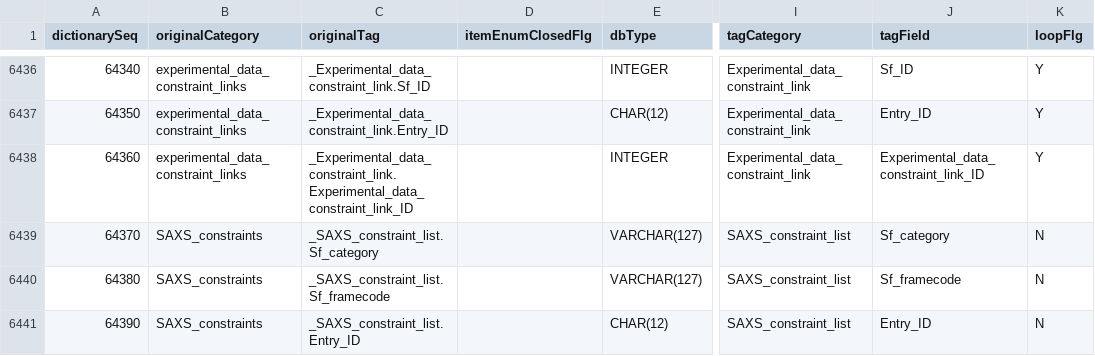
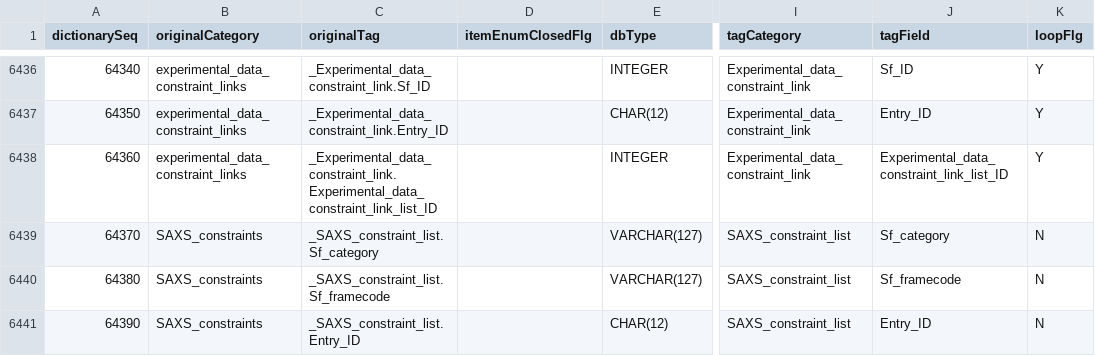
Before and after one commit to bmrb-io/nmr-star-dictionary, a CSV file: NMR-STAR/internal_106_source/val_item_tbl.csv, drawn as a sheet; only a part is shown, gaps mark what is left out; the diff names each change by its address in the sheet, - before the commit and + after, or states it on an @@ line.

Commit message:
Correct tag error in NMR-STAR v3.2.2.0
.Experimental_data_constraint_link.ID should be
.Experimental_data_constraint_link_list_ID

```diff
--- a/NMR-STAR/internal_106_source/val_item_tbl.csv
+++ b/NMR-STAR/internal_106_source/val_item_tbl.csv
-C6438 (originalTag): _Experimental_data_constraint_link.Experimental_data_constraint_link_ID
+C6438 (originalTag): _Experimental_data_constraint_link.Experimental_data_constraint_link_list_ID
-J6438 (tagField): Experimental_data_constraint_link_ID
+J6438 (tagField): Experimental_data_constraint_link_list_ID
```
Also changed, not shown: NMR-STAR/internal_106_distribution/query_interface.csv, NMR-STAR/internal_106_source/query_interface.csv, 26 other files.
